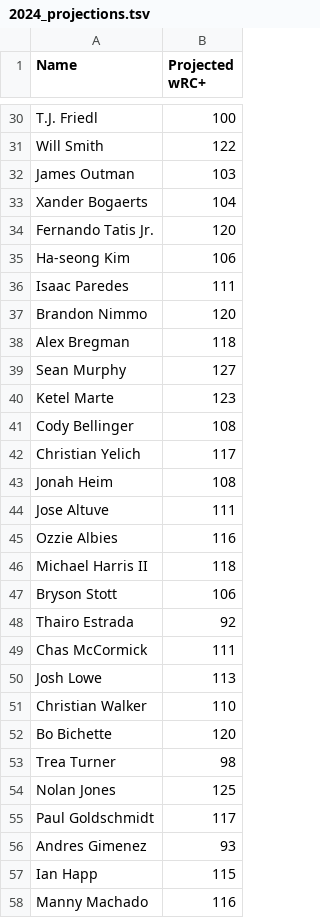
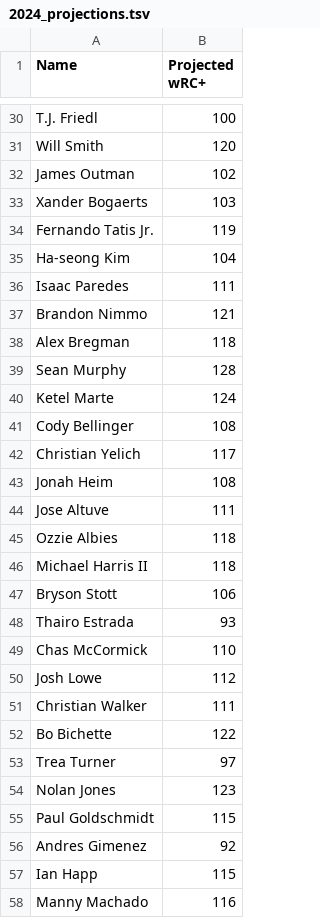
Before and after one commit to zachglindro/naive_mlb_projections, a TSV file: 2024_projections.tsv, drawn as a sheet; only a part is shown, gaps mark what is left out; the diff covers the shown part only; the diff names each change by its address in the sheet, - before the commit and + after, or states it on an @@ line.

```diff
--- a/2024_projections.tsv
+++ b/2024_projections.tsv
-B31 (Projected wRC+): 122
+B31 (Projected wRC+): 120
-B32 (Projected wRC+): 103
+B32 (Projected wRC+): 102
-B33 (Projected wRC+): 104
+B33 (Projected wRC+): 103
-B34 (Projected wRC+): 120
+B34 (Projected wRC+): 119
-B35 (Projected wRC+): 106
+B35 (Projected wRC+): 104
-B37 (Projected wRC+): 120
+B37 (Projected wRC+): 121
-B39 (Projected wRC+): 127
+B39 (Projected wRC+): 128
-B40 (Projected wRC+): 123
+B40 (Projected wRC+): 124
-B45 (Projected wRC+): 116
+B45 (Projected wRC+): 118
-B48 (Projected wRC+): 92
+B48 (Projected wRC+): 93
-B49 (Projected wRC+): 111
+B49 (Projected wRC+): 110
-B50 (Projected wRC+): 113
+B50 (Projected wRC+): 112
-B51 (Projected wRC+): 110
+B51 (Projected wRC+): 111
-B52 (Projected wRC+): 120
+B52 (Projected wRC+): 122
-B53 (Projected wRC+): 98
+B53 (Projected wRC+): 97
-B54 (Projected wRC+): 125
+B54 (Projected wRC+): 123
-B55 (Projected wRC+): 117
+B55 (Projected wRC+): 115
-B56 (Projected wRC+): 93
+B56 (Projected wRC+): 92
```
Also changed, not shown: 167 edited cells elsewhere in this file, 1 other file.
